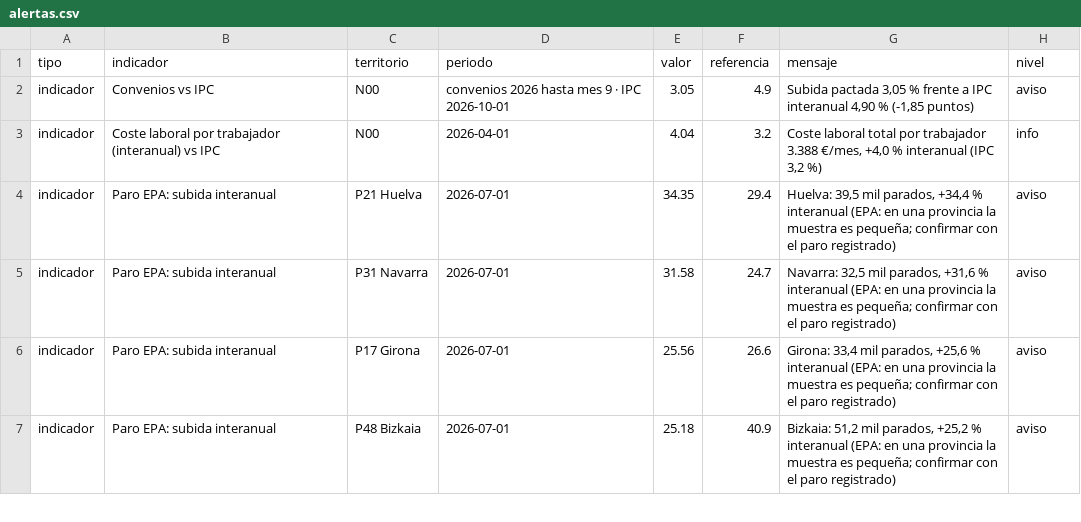
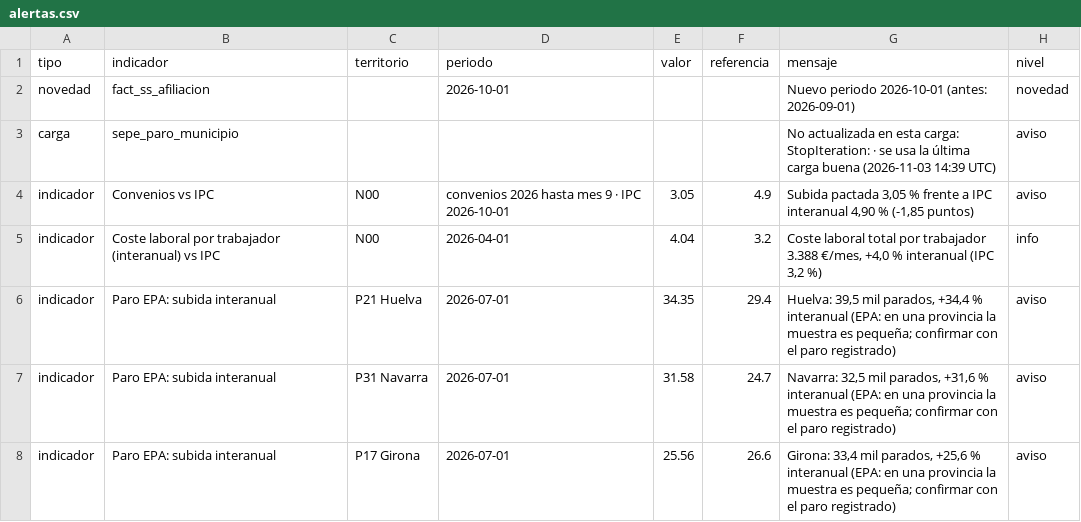
Before and after one commit to javiermcb/Dashboard_-Espa-a_Empleo, a CSV file: resultados/pipeline/alertas.csv, drawn as a sheet; only a part is shown; the shorter side is filled out with more unchanged rows; the diff names each change by its address in the sheet, - before the commit and + after, or states it on an @@ line.

```diff
--- a/resultados/pipeline/alertas.csv
+++ b/resultados/pipeline/alertas.csv
+row 2: novedad | fact_ss_afiliacion |  | 2026-10-01 |  |  | Nuevo periodo 2026-10-01 (antes: 2026-09-01) | novedad
+row 3: carga | sepe_paro_municipio |  |  |  |  | No actualizada en esta carga: StopIteration: · se usa la última carga buena (2026-11-03 14:39 UTC) | aviso
```
Also changed, not shown: resultados/pipeline/fuentes_carga.csv, resultados/pipeline/ine_carga.csv, 9 other files.
